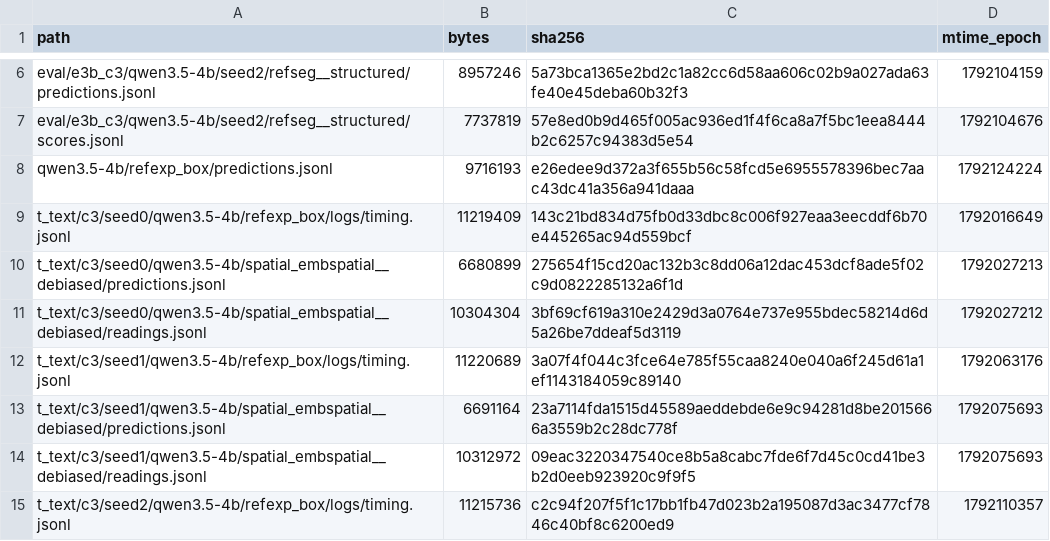
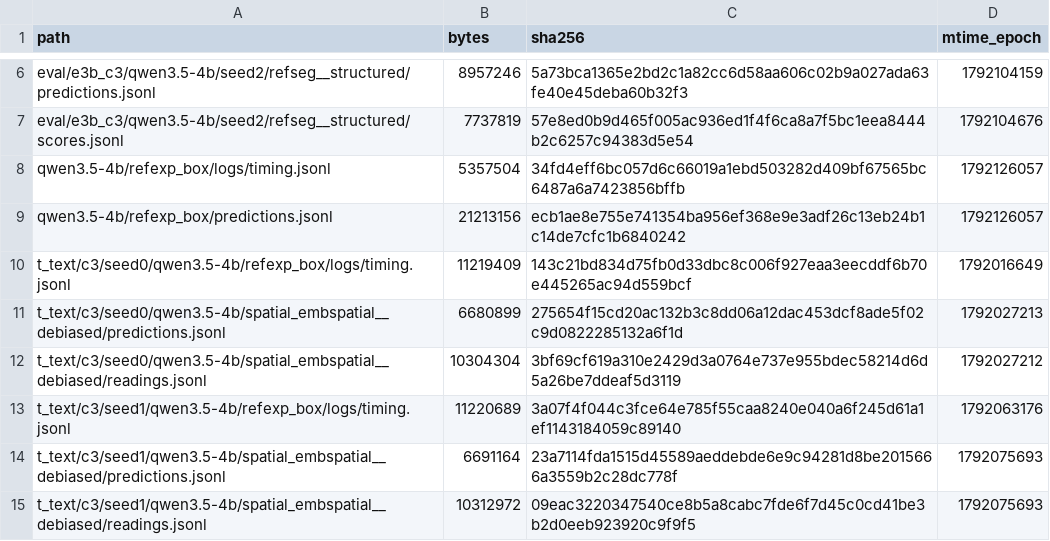
Before and after one commit to junli-gong/vision-internalization, a TSV file: experiments/E3/0052_hpc_eval_4b_hpcgpu06/LARGE_FILES.manifest.tsv, drawn as a sheet; only a part is shown, gaps mark what is left out; the shorter side is filled out with more unchanged rows.

```diff
--- a/experiments/E3/0052_hpc_eval_4b_hpcgpu06/LARGE_FILES.manifest.tsv
+++ b/experiments/E3/0052_hpc_eval_4b_hpcgpu06/LARGE_FILES.manifest.tsv
@@ -7,3 +7,4 @@ eval/e3b_c3/qwen3.5-4b/seed2/refseg__structured/predictions.jsonl	8957246	5a73bc
 eval/e3b_c3/qwen3.5-4b/seed2/refseg__structured/scores.jsonl	7737819	57e8ed0b9d465f005ac936ed1f4f6ca8a7f5bc1eea8444b2c6257c94383d5e54	1792104676
-qwen3.5-4b/refexp_box/predictions.jsonl	9716193	e26edee9d372a3f655b56c58fcd5e6955578396bec7aac43dc41a356a941daaa	1792124224
+qwen3.5-4b/refexp_box/logs/timing.jsonl	5357504	34fd4eff6bc057d6c66019a1ebd503282d409bf67565bc6487a6a7423856bffb	1792126057
+qwen3.5-4b/refexp_box/predictions.jsonl	21213156	ecb1ae8e755e741354ba956ef368e9e3adf26c13eb24b1c14de7cfc1b6840242	1792126057
 t_text/c3/seed0/qwen3.5-4b/refexp_box/logs/timing.jsonl	11219409	143c21bd834d75fb0d33dbc8c006f927eaa3eecddf6b70e445265ac94d559bcf	1792016649
```
Also changed, not shown: 2 other files.
